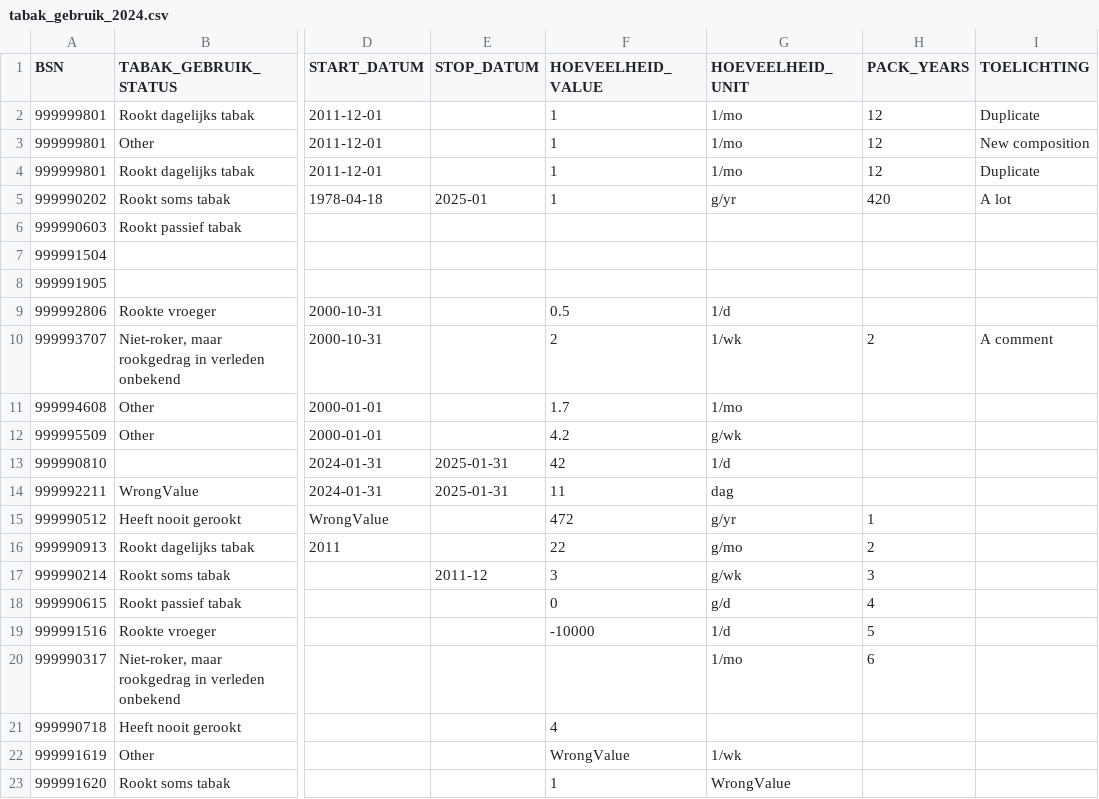
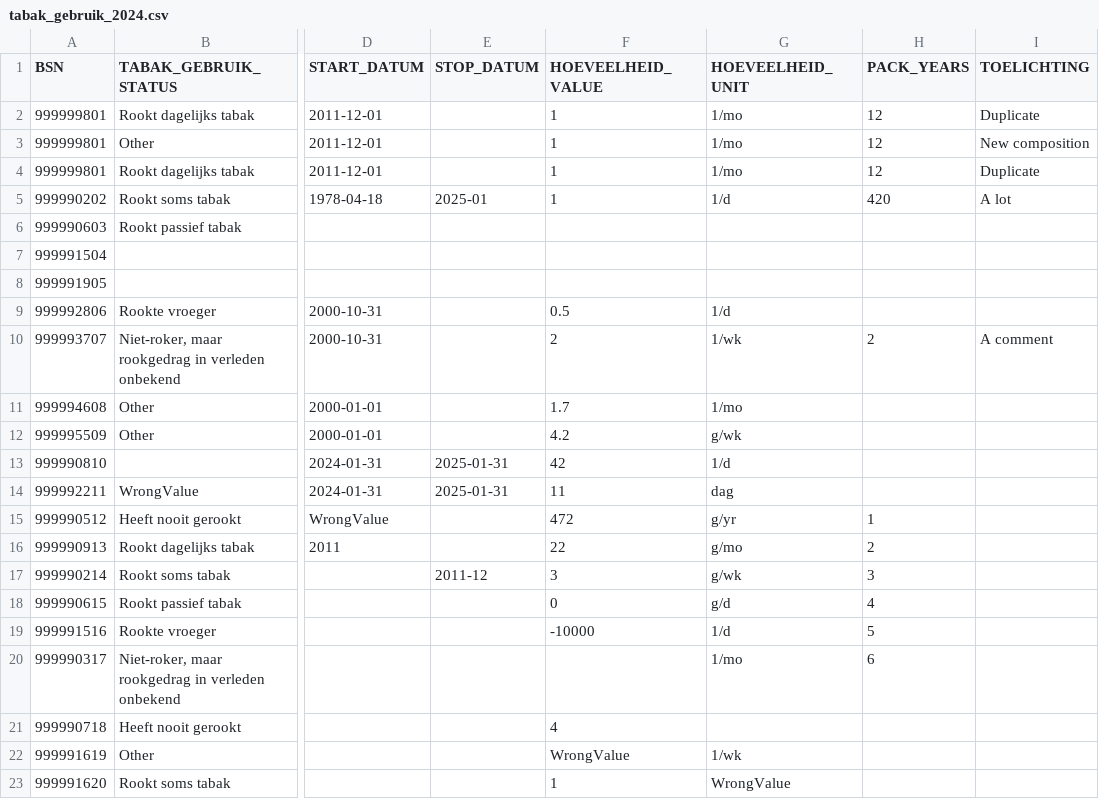
Before and after one commit to MaastrichtUniversity/docker-health, a CSV file: data/test-demo-data/csv/tabak_gebruik_2024.csv, drawn as a sheet; only a part is shown, gaps mark what is left out; the diff names each change by its address in the sheet, - before the commit and + after, or states it on an @@ line.

Commit message:
Update data_max to match data in dummy zibdocdata [DHHDP-1658, DHHDP-1677]

```diff
--- a/data/test-demo-data/csv/tabak_gebruik_2024.csv
+++ b/data/test-demo-data/csv/tabak_gebruik_2024.csv
-G5 (HOEVEELHEID_UNIT): g/yr
+G5 (HOEVEELHEID_UNIT): 1/d
```
